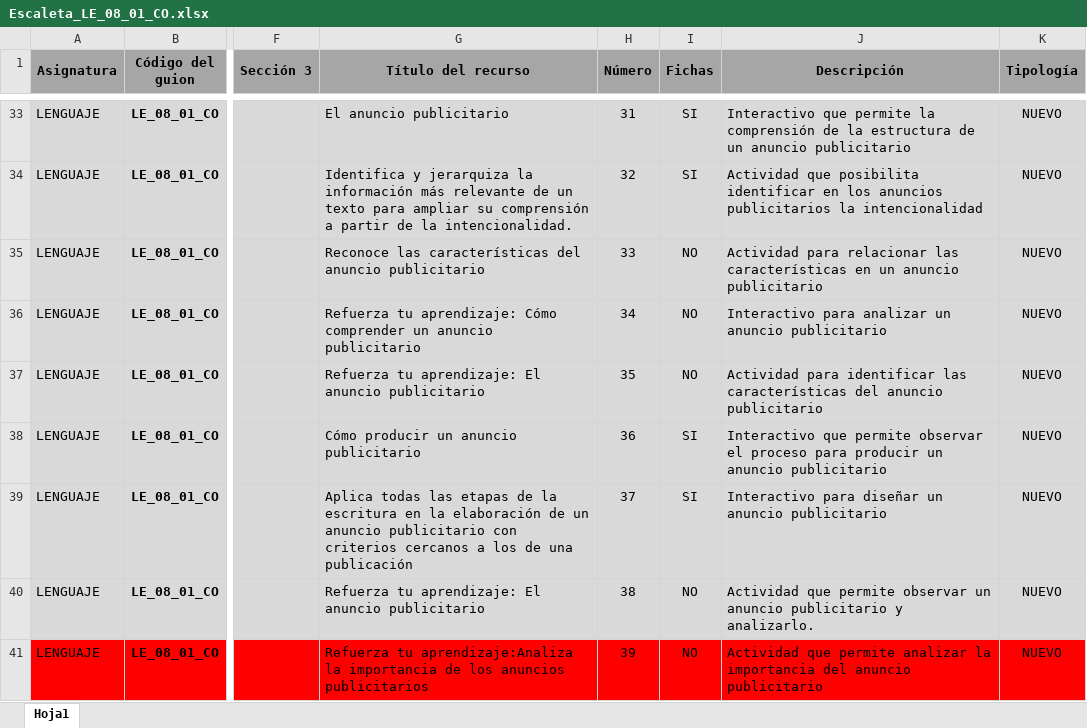
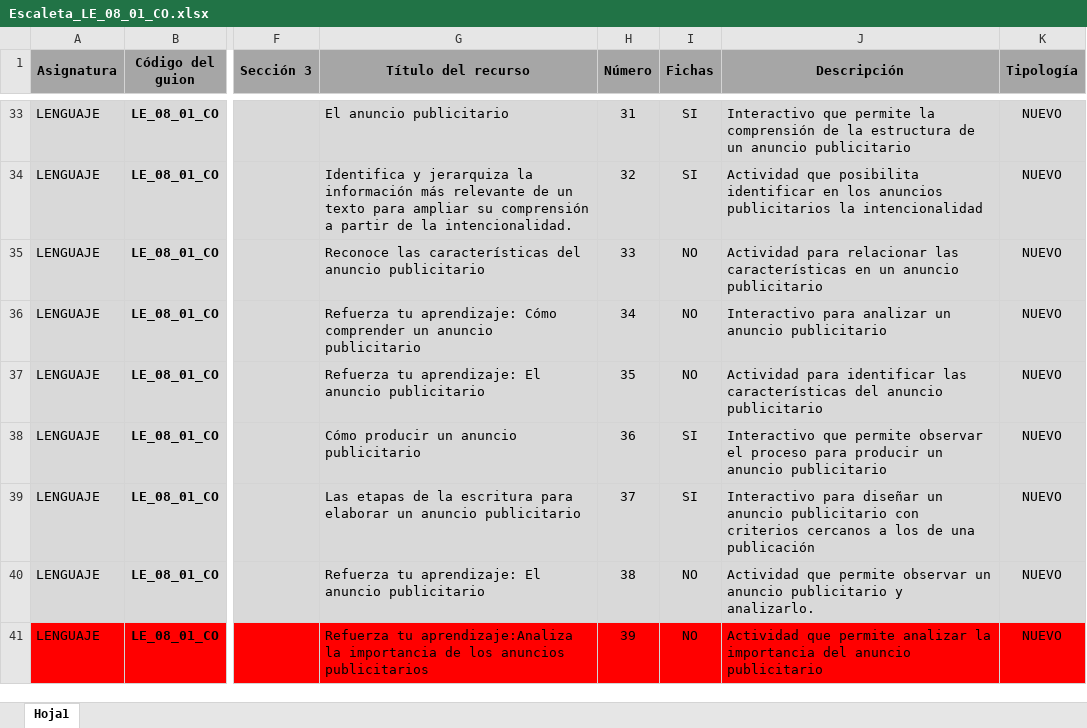
Before and after one commit to AulaPlanetaColombia/Lenguaje, an Excel workbook: fuentes/contenidos/grado08/guion01/Escaleta_LE_08_01_CO.xlsx, sheet Hoja1, drawn as a sheet; only a part is shown, gaps mark what is left out; values as stored, in another font and other column widths than the file's, no borders; the diff names each change by its address in the sheet, - before the commit and + after, or states it on an @@ line.

Commit message:
Revisión redacción

```diff
--- a/fuentes/contenidos/grado08/guion01/Escaleta_LE_08_01_CO.xlsx (sheet Hoja1)
+++ b/fuentes/contenidos/grado08/guion01/Escaleta_LE_08_01_CO.xlsx (sheet Hoja1)
-G39 (Título del recurso): Aplica todas las etapas de la escritura en la elaboración de un anuncio publicitario con criterios cercanos a los de una publicación
+G39 (Título del recurso): Las etapas de la escritura para elaborar un anuncio publicitario
-J39 (Descripción): …anuncio publicitario
+J39 (Descripción): …anuncio publicitario con criterios cercanos a los de una publicación
```
